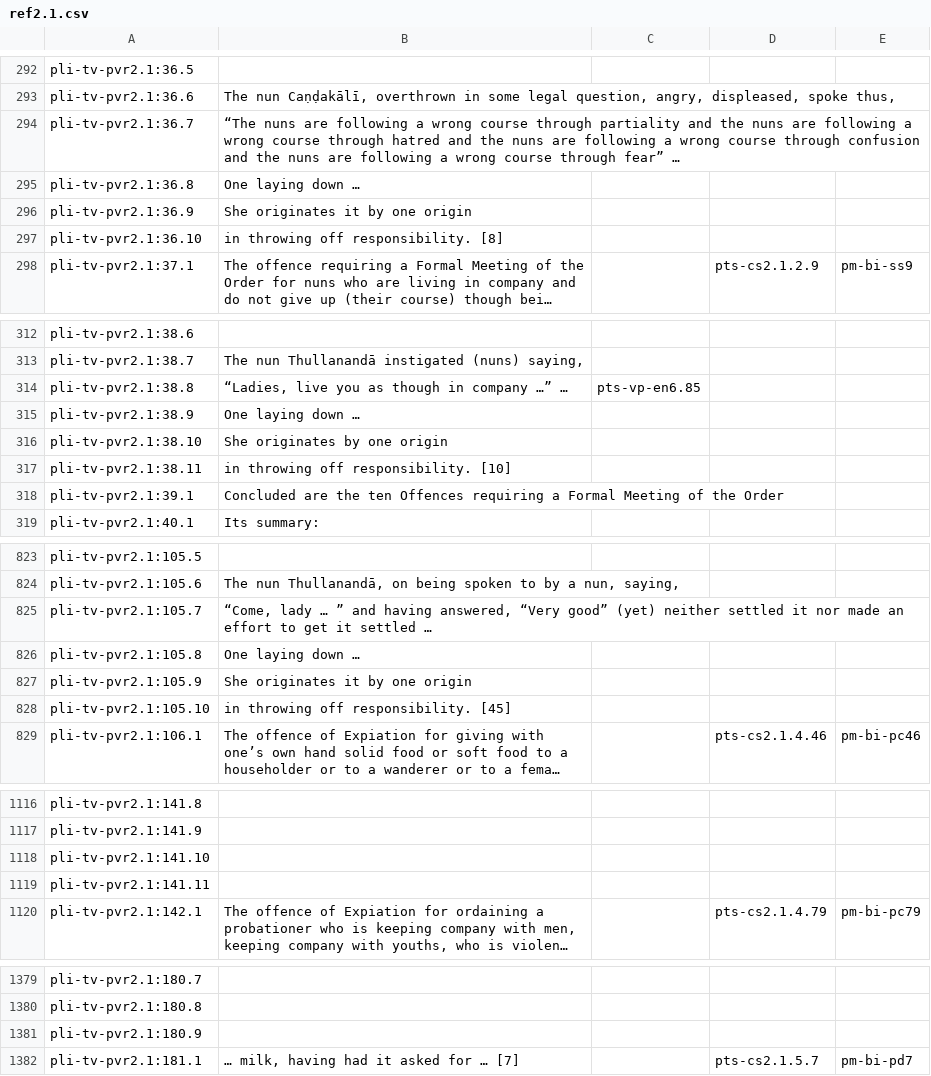
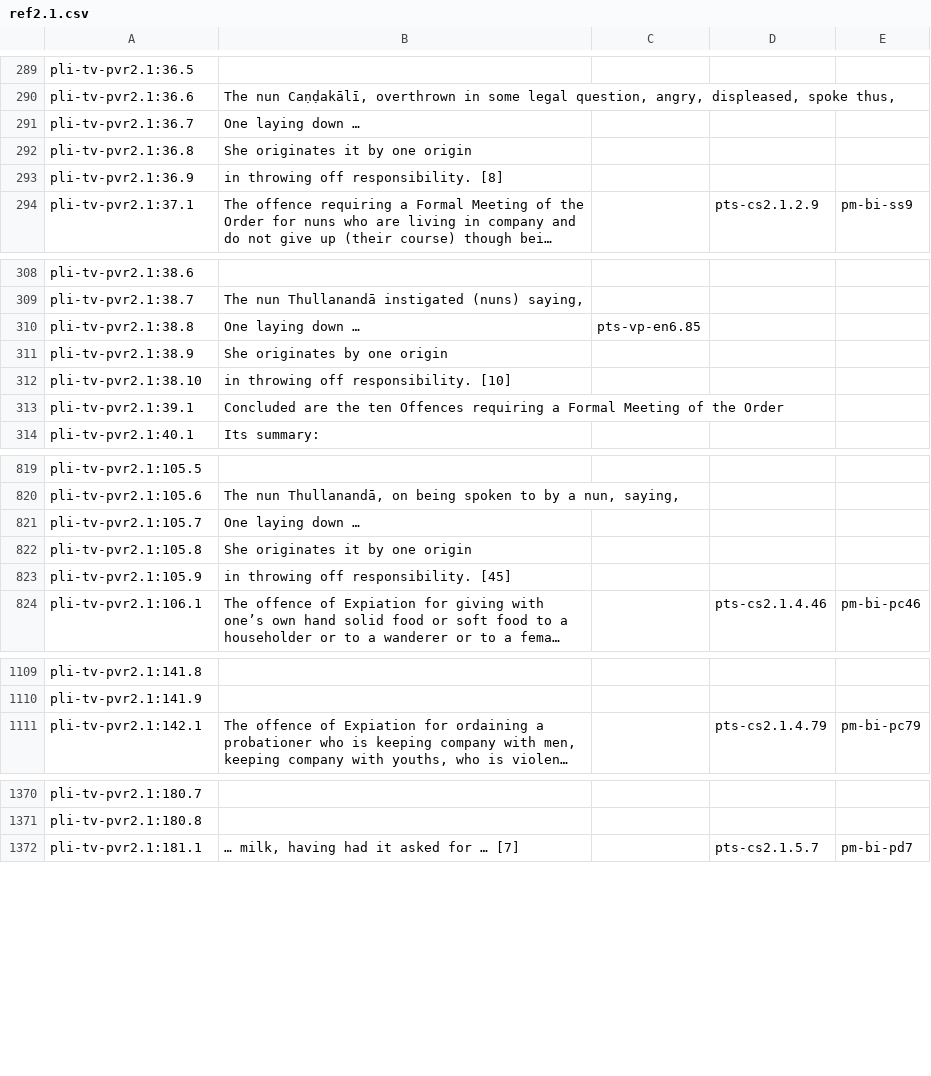
Before and after one commit to mtnadi/suttacentral-scripts, a CSV file: daff-fun/ref2.1.csv, drawn as a sheet; only a part is shown, gaps mark what is left out; long unchanged cells end in …; removed rows and columns are numbered as before the commit, all else as after; the diff covers the shown part only; the diff names each change by its address in the sheet, - before the commit and + after, or states it on an @@ line.

```diff
--- a/daff-fun/ref2.1.csv
+++ b/daff-fun/ref2.1.csv
-B291: “The nuns are following a wrong course through partiality and the nuns are following a wrong course through hatred and the nuns are following a wrong course through confusion and the nuns are following a wrong course through fear” …
+B291: One laying down …
-B292: One laying down …
+B292: She originates it by one origin
-B293: She originates it by one origin
+B293: in throwing off responsibility. [8]
-row 297: pli-tv-pvr2.1:36.10 | in throwing off responsibility. [8]
-B310: “Ladies, live you as though in company …” …
+B310: One laying down …
-B311: One laying down …
+B311: She originates by one origin
-B312: She originates by one origin
+B312: in throwing off responsibility. [10]
-row 317: pli-tv-pvr2.1:38.11 | in throwing off responsibility. [10]
-B821: “Come, lady … ” and having answered, “Very good” (yet) neither settled it nor made an effort to get it settled …
+B821: One laying down …
-B822: One laying down …
+B822: She originates it by one origin
-B823: She originates it by one origin
+B823: in throwing off responsibility. [45]
-row 828: pli-tv-pvr2.1:105.10 | in throwing off responsibility. [45]
-row 1118: pli-tv-pvr2.1:141.10
-row 1119: pli-tv-pvr2.1:141.11
-row 1381: pli-tv-pvr2.1:180.9
```
Also changed, not shown: 1 added row, 5 removed rows and 13 edited cells elsewhere in this file.
